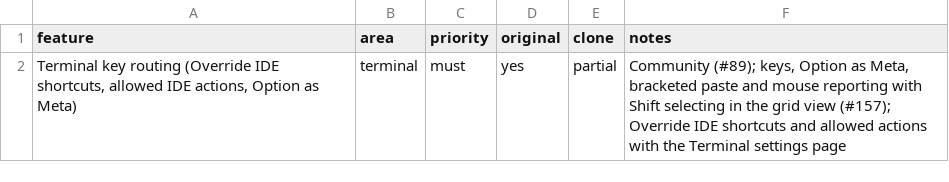
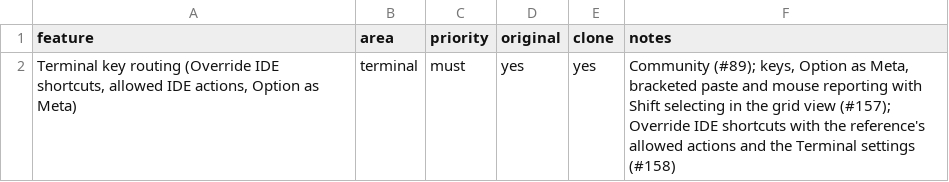
Before and after one commit to caVenikk/pyoxide-ide, a CSV file: replica/features/terminal/terminal-key-routing.csv, drawn as a sheet.

Commit message:
feat(terminal-ui): Terminal tool window, tabs and key routing (#275)
Terminal tool window as in the reference: header and tab pills, new/close/rename (balloon), close confirmation for a running process in a modal OS window (the shared message dialog now opens as its own window), Show List of Tabs, ⋮ options menu, the running program's title in the tab (OSC 1), key routing with Override IDE shortcuts.

Closes #158

```diff
--- a/replica/features/terminal/terminal-key-routing.csv
+++ b/replica/features/terminal/terminal-key-routing.csv
@@ -1,2 +1,2 @@
 feature,area,priority,original,clone,notes
-"Terminal key routing (Override IDE shortcuts, allowed IDE actions, Option as Meta)",terminal,must,yes,partial,"Community (#89); keys, Option as Meta, bracketed paste and mouse reporting with Shift selecting in the grid view (#157); Override IDE shortcuts and allowed actions with the Terminal settings page"
+"Terminal key routing (Override IDE shortcuts, allowed IDE actions, Option as Meta)",terminal,must,yes,yes,"Community (#89); keys, Option as Meta, bracketed paste and mouse reporting with Shift selecting in the grid view (#157); Override IDE shortcuts with the reference's allowed actions and the Terminal settings (#158)"
```
Also changed, not shown: 54 other files.
